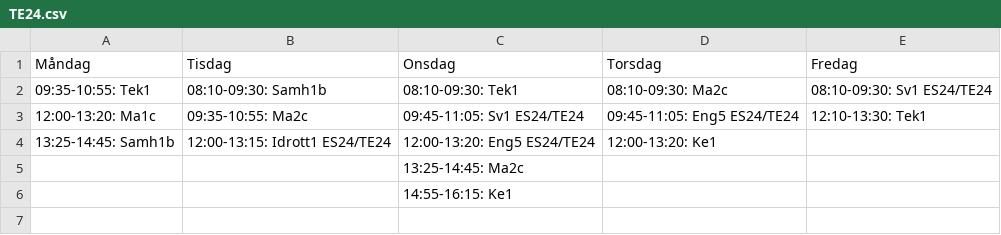
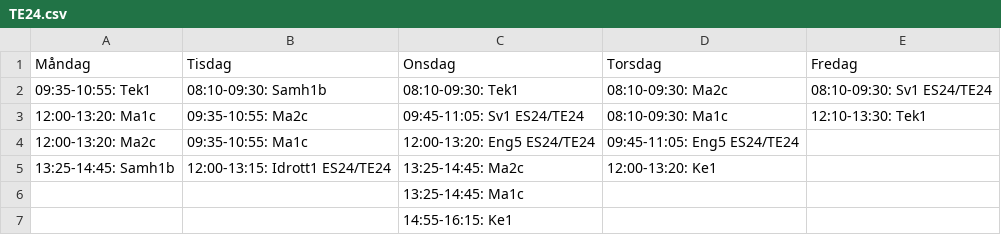
Before and after one commit to albinhasanaj/TE4, a CSV file: class_schedules/TE24.csv, drawn as a sheet.

```diff
--- a/class_schedules/TE24.csv
+++ b/class_schedules/TE24.csv
@@ -2,5 +2,6 @@
 09:35-10:55: Tek1,08:10-09:30: Samh1b,08:10-09:30: Tek1,08:10-09:30: Ma2c,08:10-09:30: Sv1 ES24/TE24
-12:00-13:20: Ma1c,09:35-10:55: Ma2c,09:45-11:05: Sv1 ES24/TE24,09:45-11:05: Eng5 ES24/TE24,12:10-13:30: Tek1
-13:25-14:45: Samh1b,12:00-13:15: Idrott1 ES24/TE24,12:00-13:20: Eng5 ES24/TE24,12:00-13:20: Ke1,
-,,13:25-14:45: Ma2c,,
+12:00-13:20: Ma1c,09:35-10:55: Ma2c,09:45-11:05: Sv1 ES24/TE24,08:10-09:30: Ma1c,12:10-13:30: Tek1
+12:00-13:20: Ma2c,09:35-10:55: Ma1c,12:00-13:20: Eng5 ES24/TE24,09:45-11:05: Eng5 ES24/TE24,
+13:25-14:45: Samh1b,12:00-13:15: Idrott1 ES24/TE24,13:25-14:45: Ma2c,12:00-13:20: Ke1,
+,,13:25-14:45: Ma1c,,
 ,,14:55-16:15: Ke1,,
```
Also changed, not shown: class_schedules/EE22.csv, class_schedules/EE23.csv, 4 other files.
